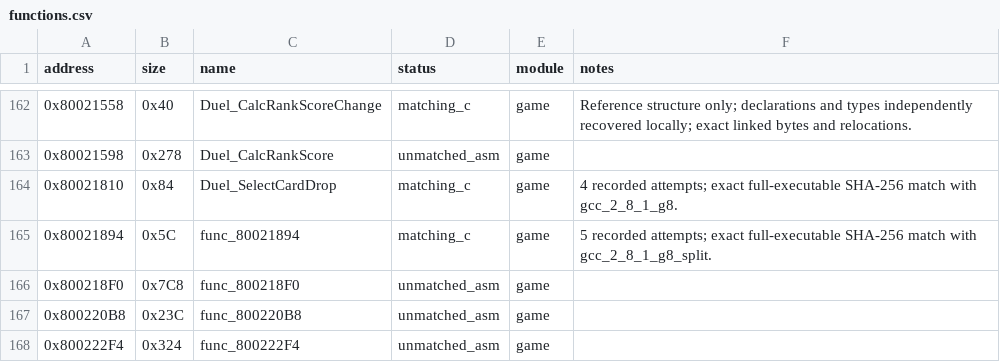
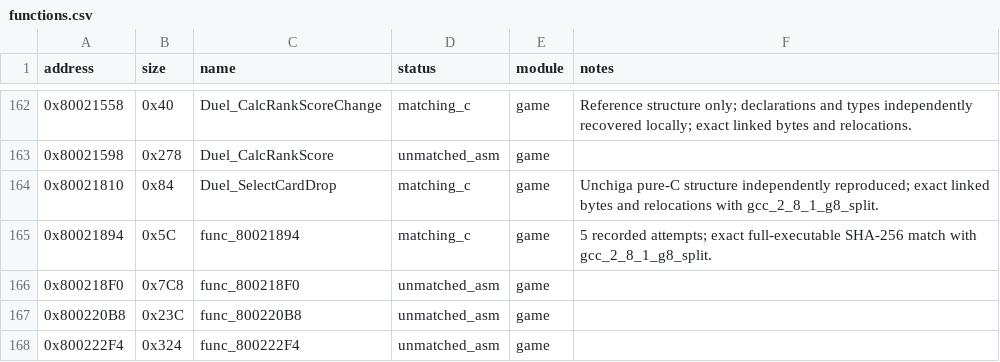
Before and after one commit to MaChInEgUn3/memories-decomp, a CSV file: config/slus_01411/functions.csv, drawn as a sheet; only a part is shown, gaps mark what is left out.

```diff
--- a/config/slus_01411/functions.csv
+++ b/config/slus_01411/functions.csv
@@ -163,3 +163,3 @@ address,size,name,status,module,notes
 0x80021598,0x278,Duel_CalcRankScore,unmatched_asm,game,
-0x80021810,0x84,Duel_SelectCardDrop,matching_c,game,4 recorded attempts; exact full-executable SHA-256 match with gcc_2_8_1_g8.
+0x80021810,0x84,Duel_SelectCardDrop,matching_c,game,Unchiga pure-C structure independently reproduced; exact linked bytes and relocations with gcc_2_8_1_g8_split.
 0x80021894,0x5C,func_80021894,matching_c,game,5 recorded attempts; exact full-executable SHA-256 match with gcc_2_8_1_g8_split.
```
Also changed, not shown: config/slus_01411/external_attempts.csv, 2 other files.
